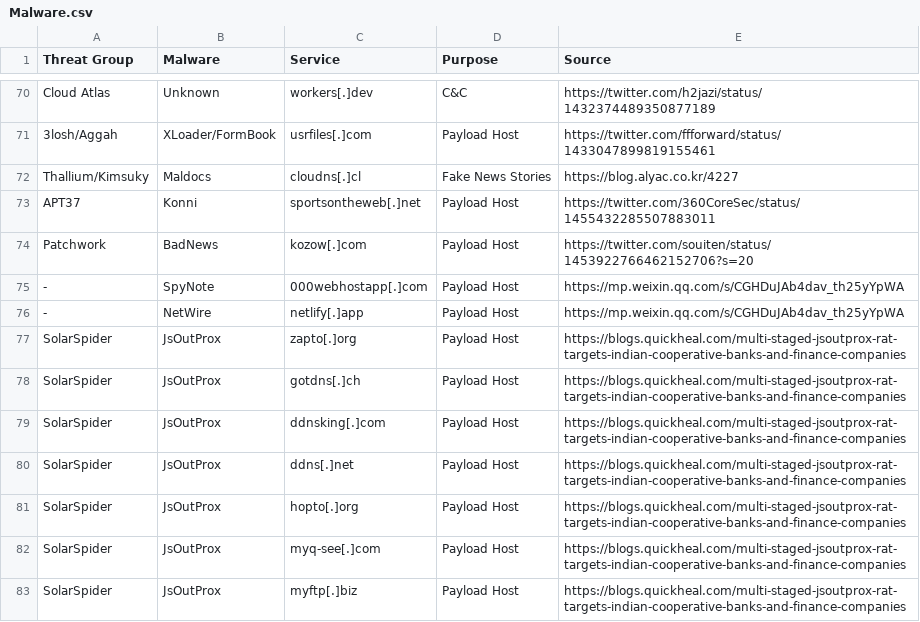
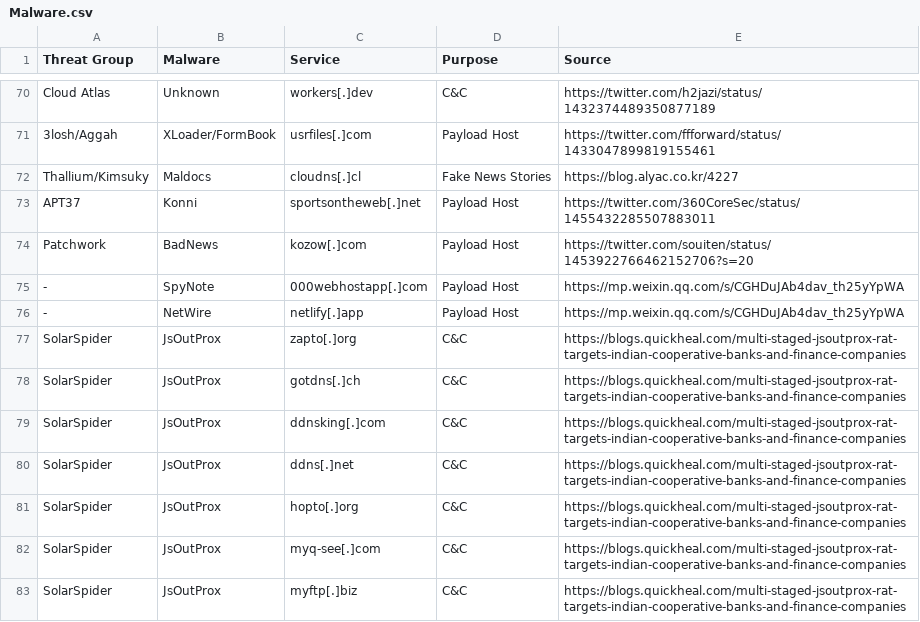
Before and after one commit to BushidoUK/Abused-Legitimate-Services, a CSV file: Malware.csv, drawn as a sheet; only a part is shown, gaps mark what is left out.

Commit message:
Update Malware.csv

```diff
--- a/Malware.csv
+++ b/Malware.csv
@@ -76,8 +76,8 @@ Patchwork,BadNews,kozow[.]com,Payload Host,https://twitter.com/souiten/status/14
 -,NetWire,netlify[.]app,Payload Host,https://mp.weixin.qq.com/s/CGHDuJAb4dav_th25yYpWA
-SolarSpider,JsOutProx,zapto[.]org,Payload Host,https://blogs.quickheal.com/multi-staged-jsoutprox-rat-targets-indian-cooperative-banks-and-finance-companies
-SolarSpider,JsOutProx,gotdns[.]ch,Payload Host,https://blogs.quickheal.com/multi-staged-jsoutprox-rat-targets-indian-cooperative-banks-and-finance-companies
-SolarSpider,JsOutProx,ddnsking[.]com,Payload Host,https://blogs.quickheal.com/multi-staged-jsoutprox-rat-targets-indian-cooperative-banks-and-finance-companies
-SolarSpider,JsOutProx,ddns[.]net,Payload Host,https://blogs.quickheal.com/multi-staged-jsoutprox-rat-targets-indian-cooperative-banks-and-finance-companies
-SolarSpider,JsOutProx,hopto[.]org,Payload Host,https://blogs.quickheal.com/multi-staged-jsoutprox-rat-targets-indian-cooperative-banks-and-finance-companies
-SolarSpider,JsOutProx,myq-see[.]com,Payload Host,https://blogs.quickheal.com/multi-staged-jsoutprox-rat-targets-indian-cooperative-banks-and-finance-companies
-SolarSpider,JsOutProx,myftp[.]biz,Payload Host,https://blogs.quickheal.com/multi-staged-jsoutprox-rat-targets-indian-cooperative-banks-and-finance-companies
+SolarSpider,JsOutProx,zapto[.]org,C&C,https://blogs.quickheal.com/multi-staged-jsoutprox-rat-targets-indian-cooperative-banks-and-finance-companies
+SolarSpider,JsOutProx,gotdns[.]ch,C&C,https://blogs.quickheal.com/multi-staged-jsoutprox-rat-targets-indian-cooperative-banks-and-finance-companies
+SolarSpider,JsOutProx,ddnsking[.]com,C&C,https://blogs.quickheal.com/multi-staged-jsoutprox-rat-targets-indian-cooperative-banks-and-finance-companies
+SolarSpider,JsOutProx,ddns[.]net,C&C,https://blogs.quickheal.com/multi-staged-jsoutprox-rat-targets-indian-cooperative-banks-and-finance-companies
+SolarSpider,JsOutProx,hopto[.]org,C&C,https://blogs.quickheal.com/multi-staged-jsoutprox-rat-targets-indian-cooperative-banks-and-finance-companies
+SolarSpider,JsOutProx,myq-see[.]com,C&C,https://blogs.quickheal.com/multi-staged-jsoutprox-rat-targets-indian-cooperative-banks-and-finance-companies
+SolarSpider,JsOutProx,myftp[.]biz,C&C,https://blogs.quickheal.com/multi-staged-jsoutprox-rat-targets-indian-cooperative-banks-and-finance-companies
```
